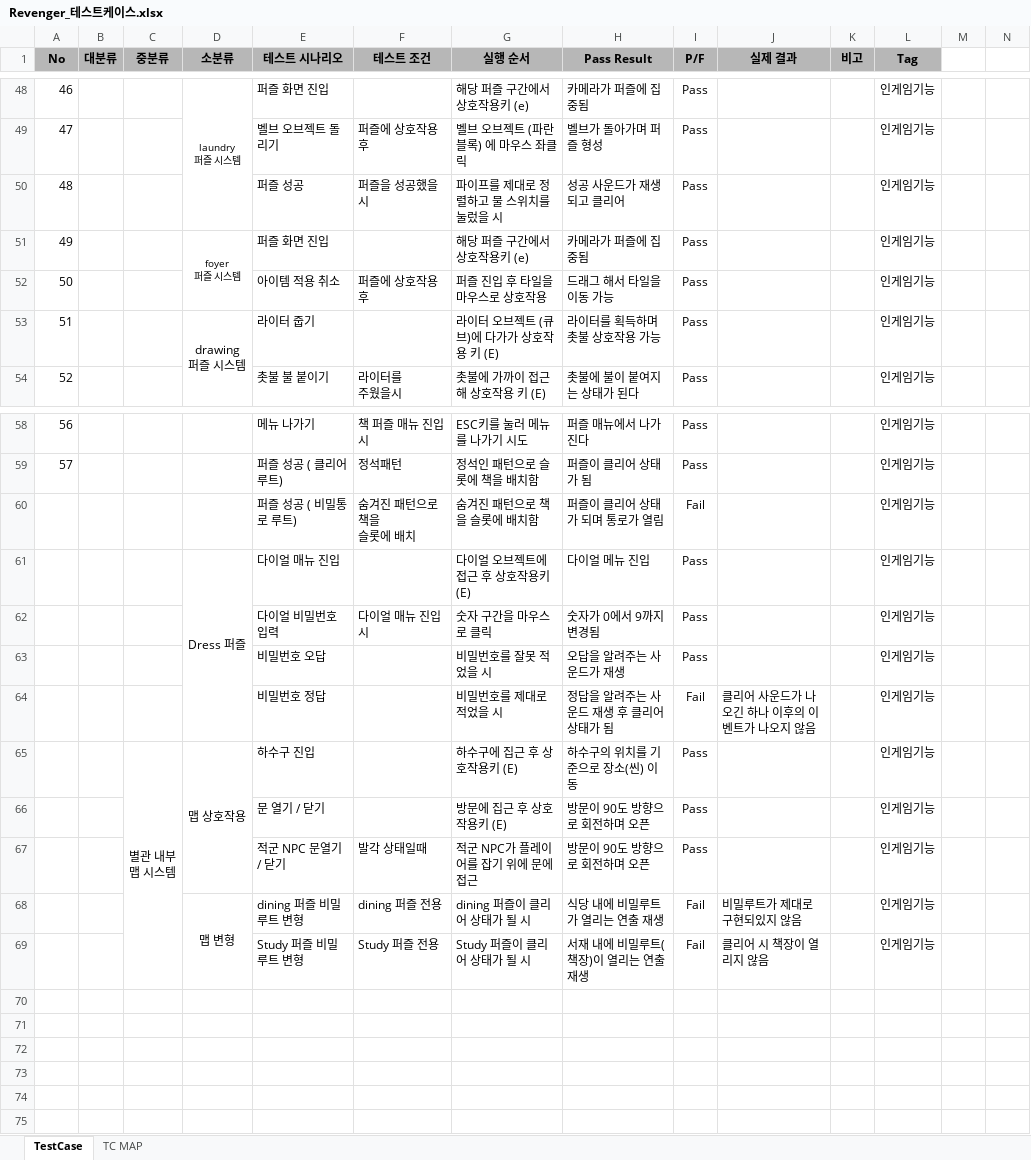
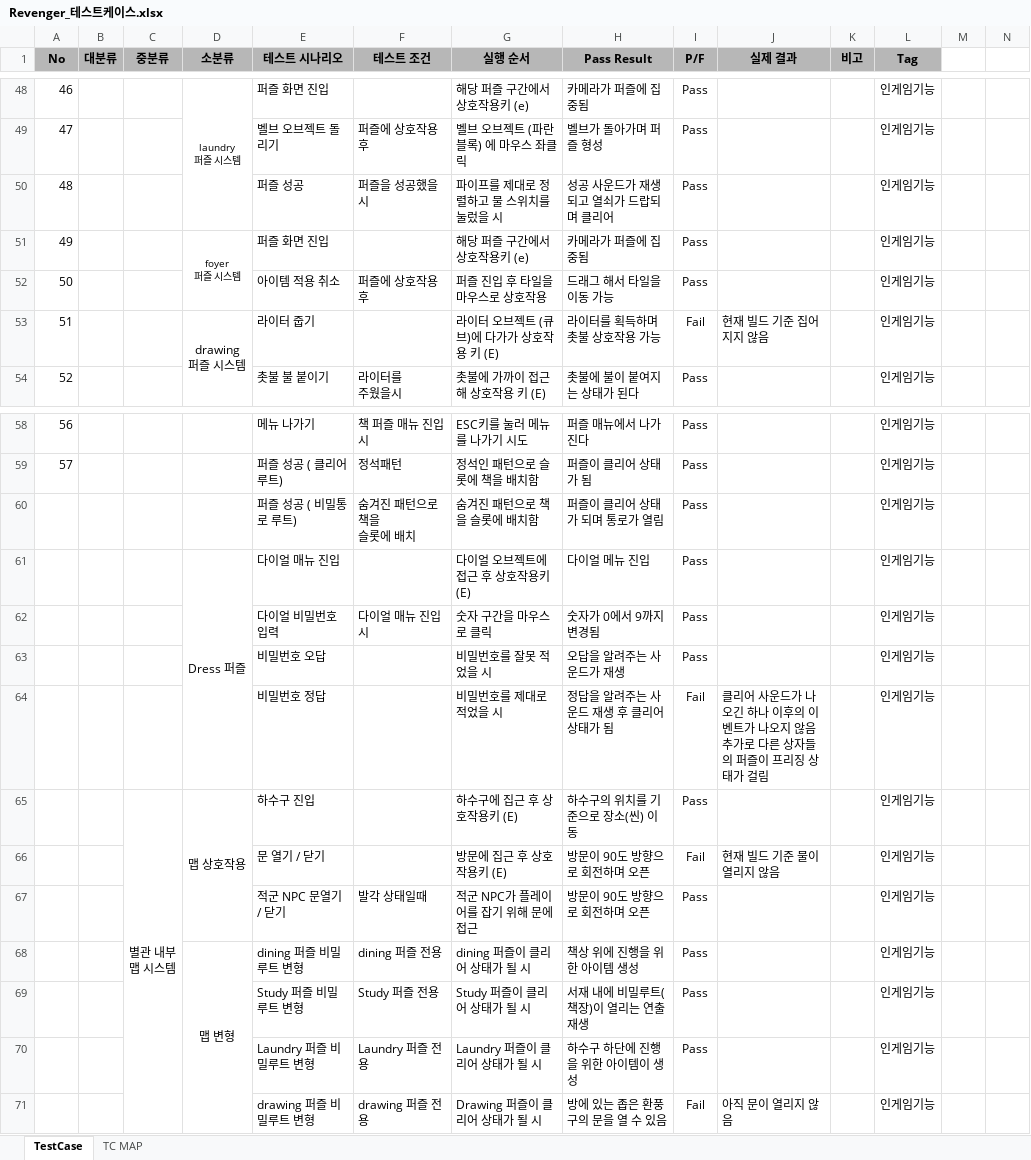
Before and after one commit to losieee/Revenger1, an Excel workbook: Assets/Planning/QA/Revenger_테스트케이스.xlsx, sheet TestCase, drawn as a sheet; only a part is shown, gaps mark what is left out; values as stored, in another font and other column widths than the file's, no borders; conditional formats not drawn; rows hold the shown columns only; ↵ is a line break in a cell; the diff names each change by its address in the sheet, - before the commit and + after, or states it on an @@ line.

Commit message:
[test] 9주차 TC, BTL, 이슈전달 문서 업데이트

```diff
--- a/Assets/Planning/QA/Revenger_테스트케이스.xlsx (sheet TestCase)
+++ b/Assets/Planning/QA/Revenger_테스트케이스.xlsx (sheet TestCase)
-H50 (Pass Result): 성공 사운드가 재생되고 클리어
+H50 (Pass Result): 성공 사운드가 재생되고 열쇠가 드랍되며 클리어
-I53 (P/F): Pass
+I53 (P/F): Fail
-J53 (실제 결과): (empty)
+J53 (실제 결과): 현재 빌드 기준 집어지지 않음
-I60 (P/F): Fail
+I60 (P/F): Pass
-J64 (실제 결과): 클리어 사운드가 나오긴 하나 이후의 이벤트가 나오지 않음
+J64 (실제 결과): 클리어 사운드가 나오긴 하나 이후의 이벤트가 나오지 않음 ↵ 추가로 다른 상자들의 퍼즐이 프리징 상태가 걸림
-I66 (P/F): Pass
+I66 (P/F): Fail
-J66 (실제 결과): (empty)
+J66 (실제 결과): 현재 빌드 기준 물이 열리지 않음
-G67 (실행 순서): 적군 NPC가 플레이어를 잡기 위에 문에 접근
+G67 (실행 순서): 적군 NPC가 플레이어를 잡기 위해 문에 접근
-H68 (Pass Result): 식당 내에 비밀루트가 열리는 연출 재생
+H68 (Pass Result): 책상 위에 진행을 위한 아이템 생성
-I68:I69 (P/F): Fail
+I68:I69 (P/F): Pass
-J68 (실제 결과): 비밀루트가 제대로 구현되있지 않음
+J68 (실제 결과): (empty)
-J69 (실제 결과): 클리어 시 책장이 열리지 않음
+J69 (실제 결과): (empty)
+row 70:  |  |  |  | Laundry 퍼즐 비밀루트 변형 | Laundry 퍼즐 전용 | Laundry 퍼즐이 클리어 상태가 될 시 | 하수구 하단에 진행을 위한 아이템이 생성 | Pass |  |  | 인게임기능
+row 71:  |  |  |  | drawing 퍼즐 비밀루트 변형 | drawing 퍼즐 전용 | Drawing 퍼즐이 클리어 상태가 될 시 | 방에 있는 좁은 환풍구의 문을 열 수 있음 | Fail | 아직 문이 열리지 않음 |  | 인게임기능
```
Also changed, not shown: sheet TC MAP, 2 other files.
